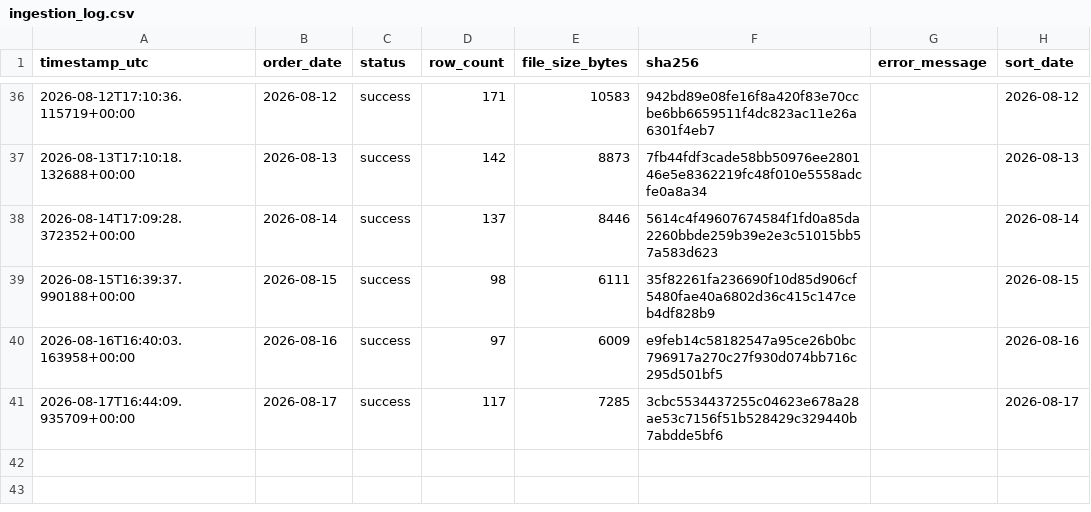
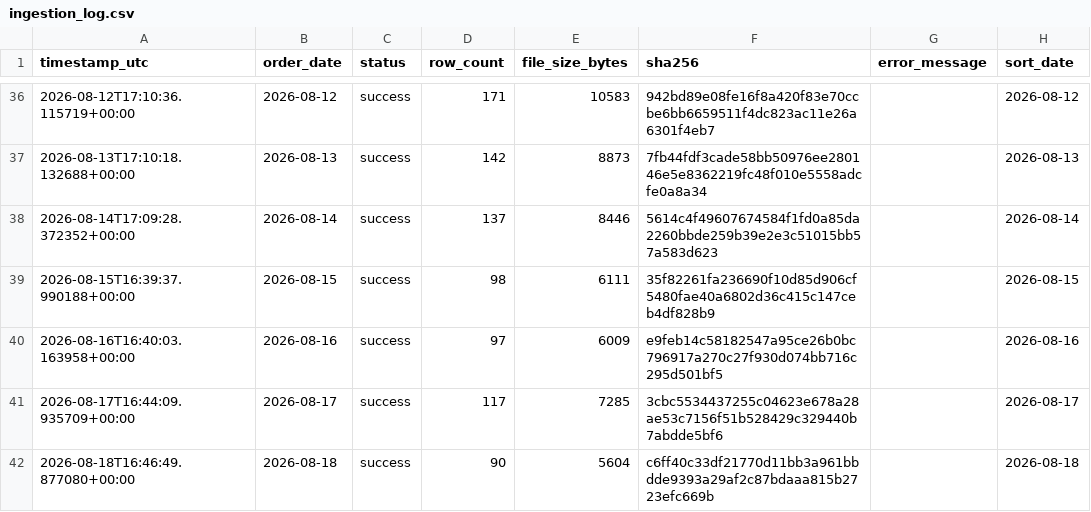
Before and after one commit to caden-collier/Group5-Project-BZAN545, a CSV file: data/bronze/ingestion_log.csv, drawn as a sheet; only a part is shown, gaps mark what is left out; the diff names each change by its address in the sheet, - before the commit and + after, or states it on an @@ line.

```diff
--- a/data/bronze/ingestion_log.csv
+++ b/data/bronze/ingestion_log.csv
+row 42: 2026-08-18T16:46:49.877080+00:00 | 2026-08-18 | success | 90 | 5604 | c6ff40c33df21770d11bb3a961bbdde9393a29af2c87bdaaa815b2723efc669b |  | 2026-08-18
```
Also changed, not shown: 2 other files.
